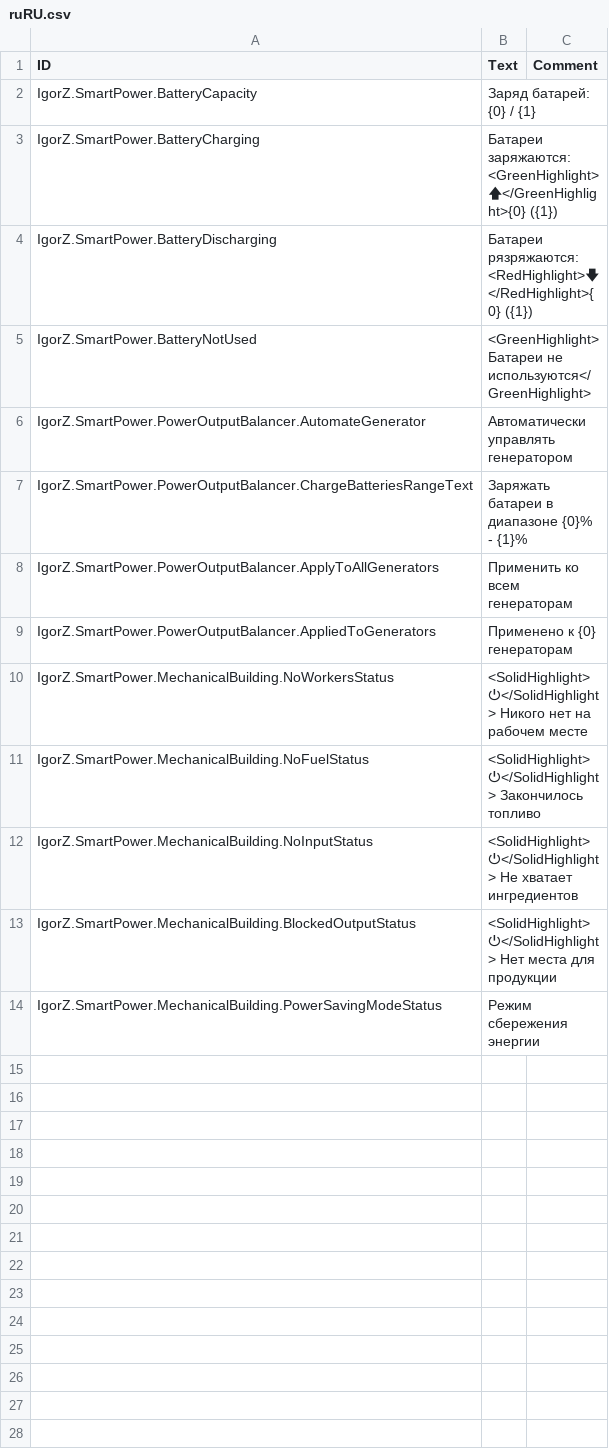
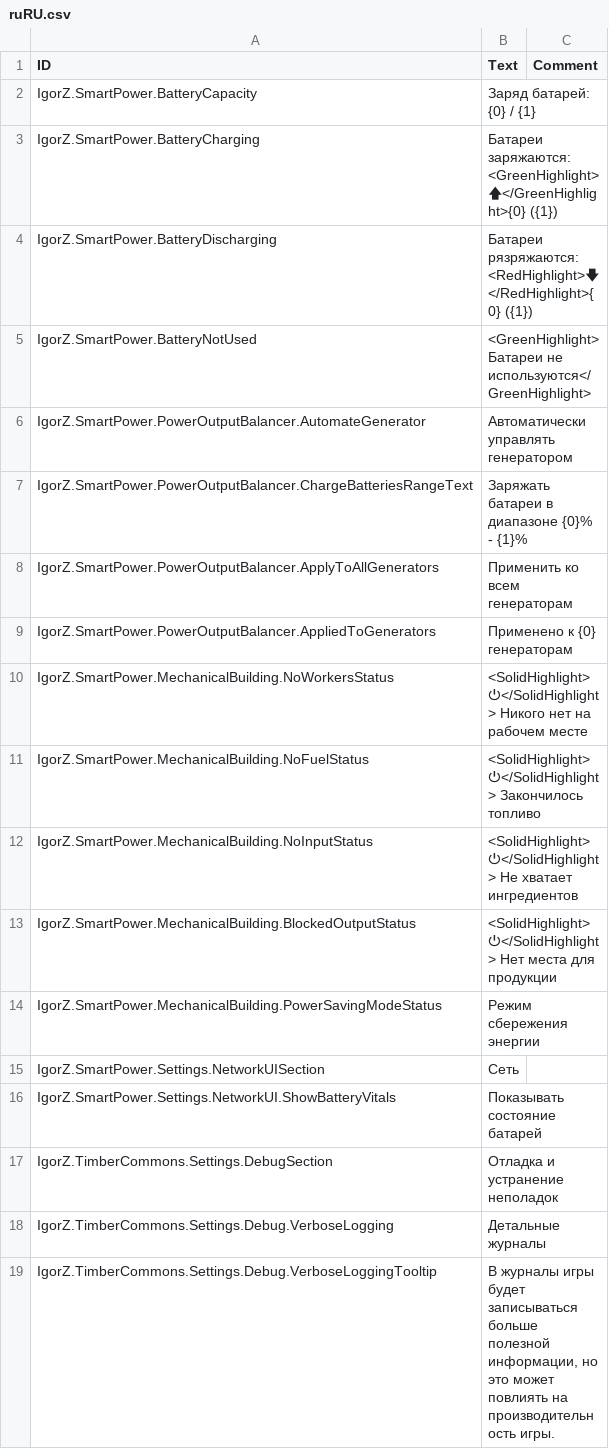
Before and after one commit to ihsoft/TimberbornMods, a CSV file: ModsUnityProject/Assets/Mods/SmartPower/Data/Localizations/ruRU.csv, drawn as a sheet.

Commit message:
Migrate to ModSettings

```diff
--- a/ModsUnityProject/Assets/Mods/SmartPower/Data/Localizations/ruRU.csv
+++ b/ModsUnityProject/Assets/Mods/SmartPower/Data/Localizations/ruRU.csv
@@ -14 +14,6 @@ IgorZ.SmartPower.MechanicalBuilding.BlockedOutputStatus,"<SolidHighlight>⏻</So
 IgorZ.SmartPower.MechanicalBuilding.PowerSavingModeStatus,"Режим сбережения энергии",
+IgorZ.SmartPower.Settings.NetworkUISection,"Сеть",
+IgorZ.SmartPower.Settings.NetworkUI.ShowBatteryVitals,"Показывать состояние батарей",
+IgorZ.TimberCommons.Settings.DebugSection,"Отладка и устранение неполадок",
+IgorZ.TimberCommons.Settings.Debug.VerboseLogging,"Детальные журналы",
+IgorZ.TimberCommons.Settings.Debug.VerboseLoggingTooltip,"В журналы игры будет записываться больше полезной информации, но это может повлиять на производительность игры."
```
Also changed, not shown: ModsUnityProject/Assets/Mods/SmartPower/Data/Localizations/deDE.csv, ModsUnityProject/Assets/Mods/SmartPower/Data/Localizations/enUS.csv, 12 other files.
